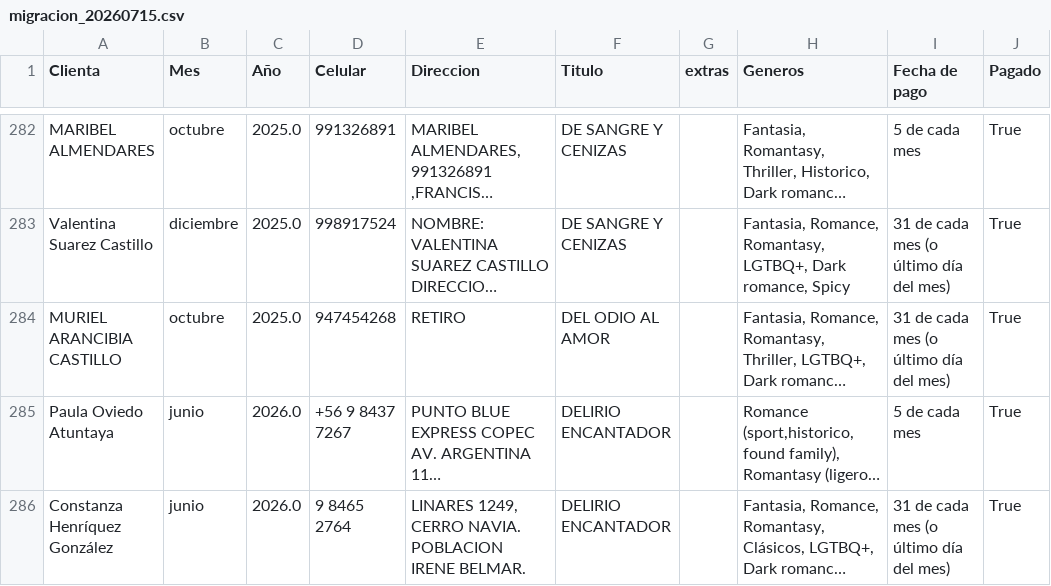
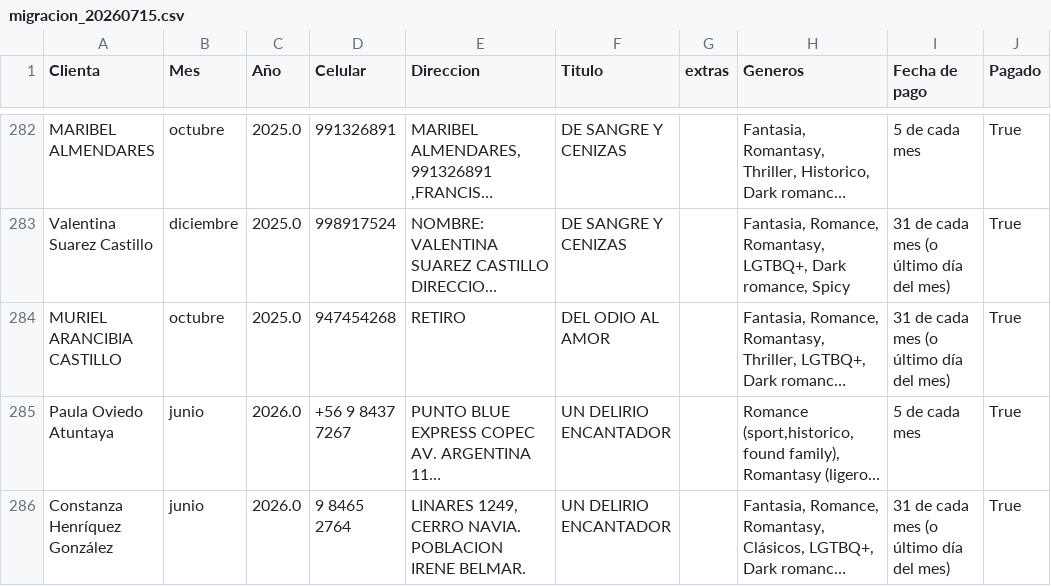
Before and after one commit to MariParra/proyecto-alba-libreria, a CSV file: app/1_input_data/migracion_20260715.csv, drawn as a sheet; only a part is shown, gaps mark what is left out; long unchanged cells end in …; the diff covers the shown part only; the diff names each change by its address in the sheet, - before the commit and + after, or states it on an @@ line.

```diff
--- a/app/1_input_data/migracion_20260715.csv
+++ b/app/1_input_data/migracion_20260715.csv
-F285:F286 (Titulo): DELIRIO ENCANTADOR
+F285:F286 (Titulo): UN DELIRIO ENCANTADOR
```
Also changed, not shown: 7 edited cells elsewhere in this file, 4 other files.
